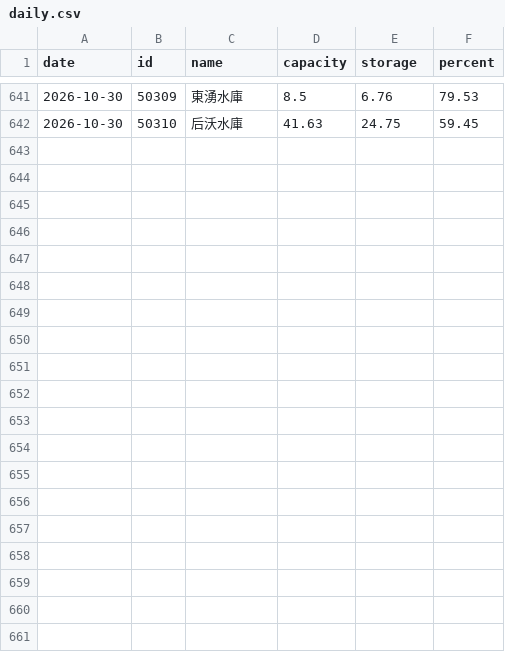
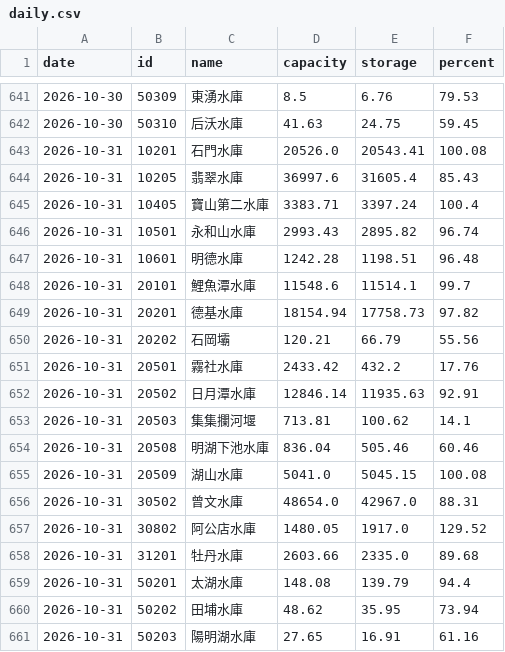
Before and after one commit to twranger-glitch/geo-taiwan, a CSV file: data/reservoirs/daily.csv, drawn as a sheet; only a part is shown, gaps mark what is left out; the diff covers the shown part only; the diff names each change by its address in the sheet, - before the commit and + after, or states it on an @@ line.

```diff
--- a/data/reservoirs/daily.csv
+++ b/data/reservoirs/daily.csv
+row 643: 2026-10-31 | 10201 | 石門水庫 | 20526.0 | 20543.41 | 100.08
+row 644: 2026-10-31 | 10205 | 翡翠水庫 | 36997.6 | 31605.4 | 85.43
+row 645: 2026-10-31 | 10405 | 寶山第二水庫 | 3383.71 | 3397.24 | 100.4
+row 646: 2026-10-31 | 10501 | 永和山水庫 | 2993.43 | 2895.82 | 96.74
+row 647: 2026-10-31 | 10601 | 明德水庫 | 1242.28 | 1198.51 | 96.48
+row 648: 2026-10-31 | 20101 | 鯉魚潭水庫 | 11548.6 | 11514.1 | 99.7
+row 649: 2026-10-31 | 20201 | 德基水庫 | 18154.94 | 17758.73 | 97.82
+row 650: 2026-10-31 | 20202 | 石岡壩 | 120.21 | 66.79 | 55.56
+row 651: 2026-10-31 | 20501 | 霧社水庫 | 2433.42 | 432.2 | 17.76
+row 652: 2026-10-31 | 20502 | 日月潭水庫 | 12846.14 | 11935.63 | 92.91
+row 653: 2026-10-31 | 20503 | 集集攔河堰 | 713.81 | 100.62 | 14.1
+row 654: 2026-10-31 | 20508 | 明湖下池水庫 | 836.04 | 505.46 | 60.46
+row 655: 2026-10-31 | 20509 | 湖山水庫 | 5041.0 | 5045.15 | 100.08
+row 656: 2026-10-31 | 30502 | 曾文水庫 | 48654.0 | 42967.0 | 88.31
+row 657: 2026-10-31 | 30802 | 阿公店水庫 | 1480.05 | 1917.0 | 129.52
+row 658: 2026-10-31 | 31201 | 牡丹水庫 | 2603.66 | 2335.0 | 89.68
+row 659: 2026-10-31 | 50201 | 太湖水庫 | 148.08 | 139.79 | 94.4
+row 660: 2026-10-31 | 50202 | 田埔水庫 | 48.62 | 35.95 | 73.94
+row 661: 2026-10-31 | 50203 | 陽明湖水庫 | 27.65 | 16.91 | 61.16
```
Also changed, not shown: 10 added rows and 2 edited cells elsewhere in this file, data/reservoirs/hourly.csv, 1 other file.
